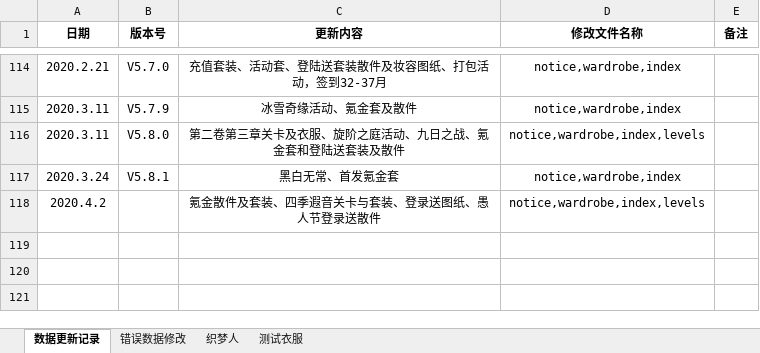
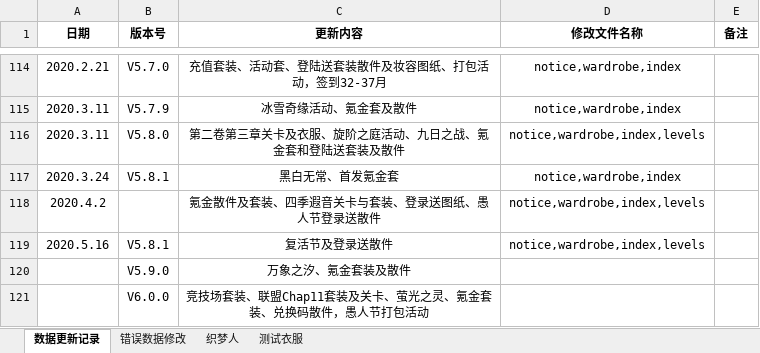
Before and after one commit to lovenikkiusa/nikkiup2u, an Excel workbook: 数据更新记录-更新到20200402.xlsx, sheet 数据更新记录, drawn as a sheet; only a part is shown, gaps mark what is left out; values as stored, in another font and other column widths than the file's, no borders; the diff names each change by its address in the sheet, - before the commit and + after, or states it on an @@ line.

Commit message:
V6.0.0
更新日期：2020.5.16
更新文件：notice,wardrobe,index,levels
更新内容：
1、复活节及登录送散件V5.8.1
2、万象之汐、氪金套装及散件V5.9.0
3、竞技场套装、联盟Chap11套装及关卡、萤光之灵、氪金套装、兑换码散件，愚人节打包活动V6.0.0。

```diff
--- a/数据更新记录-更新到20200402.xlsx (sheet 数据更新记录)
+++ b/数据更新记录-更新到20200402.xlsx (sheet 数据更新记录)
+row 119: 2020.5.16 | V5.8.1 | 复活节及登录送散件 | notice,wardrobe,index,levels
+row 120:  | V5.9.0 | 万象之汐、氪金套装及散件
+row 121:  | V6.0.0 | 竞技场套装、联盟Chap11套装及关卡、萤光之灵、氪金套装、兑换码散件，愚人节打包活动
```
Also changed, not shown: 1 other file.
